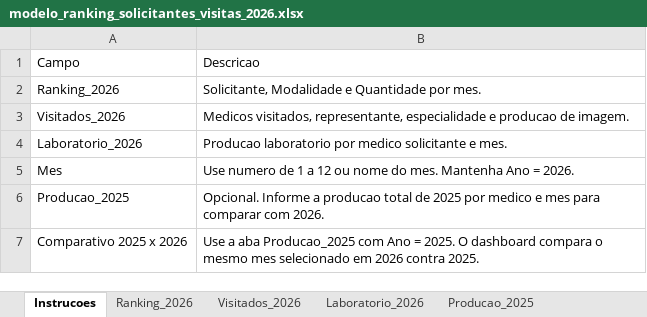
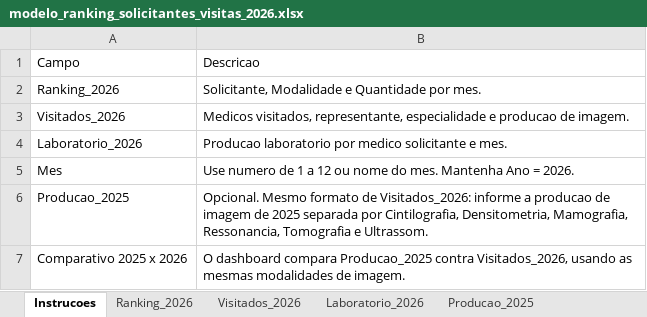
Before and after one commit to negocioshugoalves-rgb/NDashboard, an Excel workbook: ranking-solicitantes-visitas-2026-html/modelo_ranking_solicitantes_visitas_2026.xlsx, sheet Instrucoes, drawn as a sheet; values as stored, in another font and other column widths than the file's, no borders; the diff names each change by its address in the sheet, - before the commit and + after, or states it on an @@ line.

```diff
--- a/ranking-solicitantes-visitas-2026-html/modelo_ranking_solicitantes_visitas_2026.xlsx (sheet Instrucoes)
+++ b/ranking-solicitantes-visitas-2026-html/modelo_ranking_solicitantes_visitas_2026.xlsx (sheet Instrucoes)
-B6: Opcional. Informe a producao total de 2025 por medico e mes para comparar com 2026.
+B6: Opcional. Mesmo formato de Visitados_2026: informe a producao de imagem de 2025 separada por Cintilografia, Densitometria, Mamografia, Ressonancia, Tomografia e Ultrassom.
-B7: Use a aba Producao_2025 com Ano = 2025. O dashboard compara o mesmo mes selecionado em 2026 contra 2025.
+B7: O dashboard compara Producao_2025 contra Visitados_2026, usando as mesmas modalidades de imagem.
```
Also changed, not shown: sheet Producao_2025, 1 other file.
